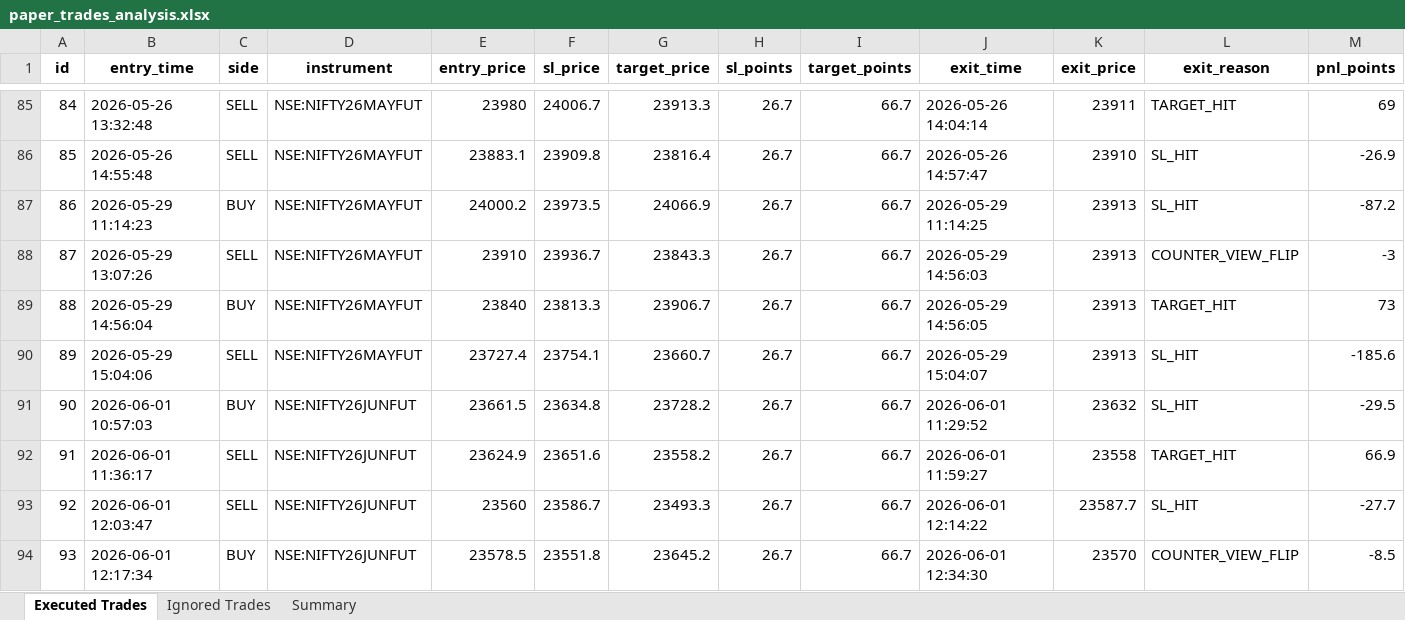
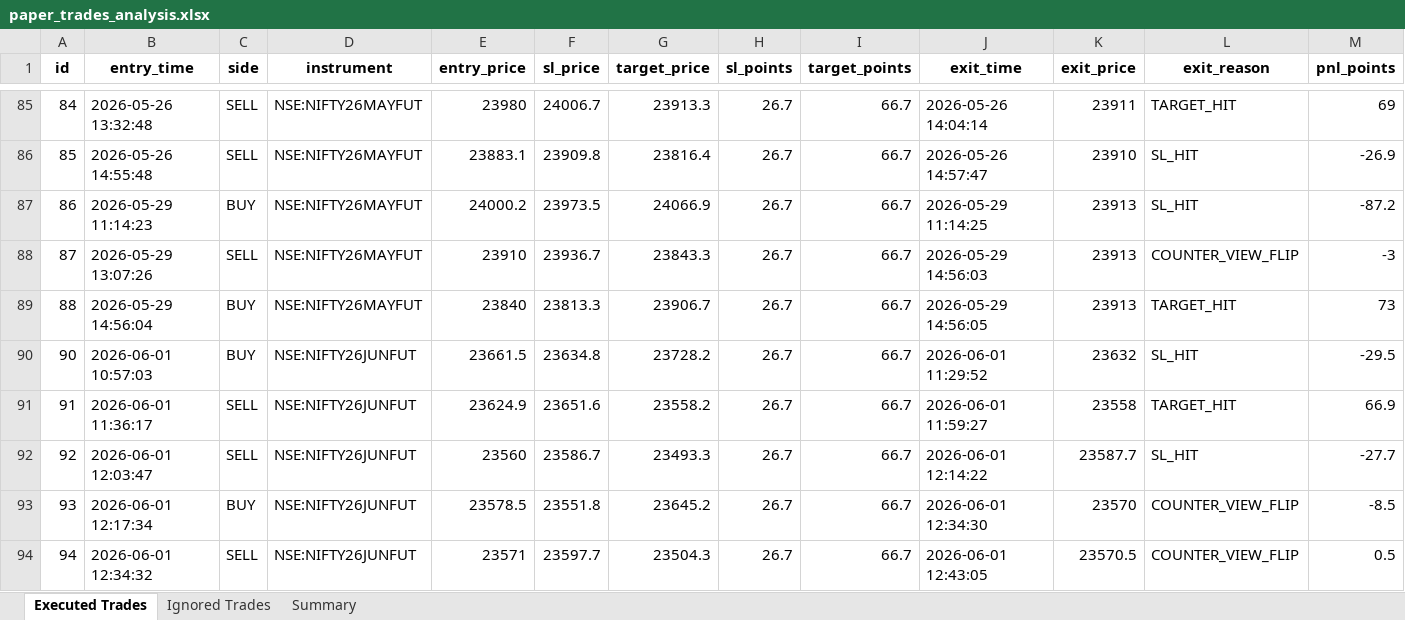
Before and after one commit to farzad006/paper-trading-dashboard, an Excel workbook: paper_trades_analysis.xlsx, sheet Executed Trades, drawn as a sheet; only a part is shown, gaps mark what is left out; the shorter side is filled out with more unchanged rows; values as stored, in another font and other column widths than the file's, no borders; rows hold the shown columns only; the diff names each change by its address in the sheet, - before the commit and + after, or states it on an @@ line.

Commit message:
Update dashboard and Excel files - 06-06-2026 22:35:53.13

```diff
--- a/paper_trades_analysis.xlsx (sheet Executed Trades)
+++ b/paper_trades_analysis.xlsx (sheet Executed Trades)
-row 90: 89 | 2026-05-29 15:04:06 | SELL | NSE:NIFTY26MAYFUT | 23727.4 | 23754.1 | 23660.7 | 26.7 | 66.7 | 2026-05-29 15:04:07 | 23913 | SL_HIT | -185.6
```
Also changed, not shown: sheet Summary, 5 other files.
